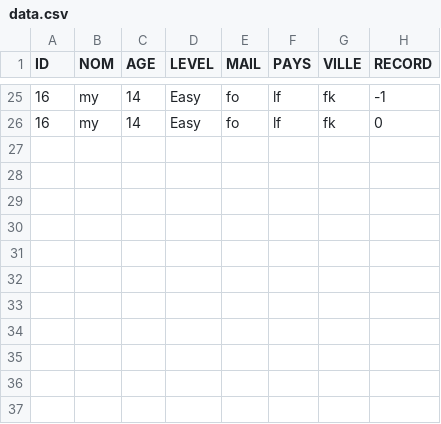
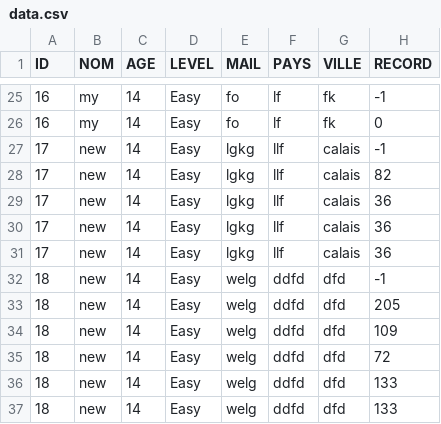
Before and after one commit to Fonocol/SodokuGAME, a CSV file: sodoku_doc/data.csv, drawn as a sheet; only a part is shown, gaps mark what is left out; the diff names each change by its address in the sheet, - before the commit and + after, or states it on an @@ line.

```diff
--- a/sodoku_doc/data.csv
+++ b/sodoku_doc/data.csv
+row 27: 17 | new | 14 | Easy | lgkg | llf | calais | -1
+row 28: 17 | new | 14 | Easy | lgkg | llf | calais | 82
+row 29: 17 | new | 14 | Easy | lgkg | llf | calais | 36
+row 30: 17 | new | 14 | Easy | lgkg | llf | calais | 36
+row 31: 17 | new | 14 | Easy | lgkg | llf | calais | 36
+row 32: 18 | new | 14 | Easy | welg | ddfd | dfd | -1
+row 33: 18 | new | 14 | Easy | welg | ddfd | dfd | 205
+row 34: 18 | new | 14 | Easy | welg | ddfd | dfd | 109
+row 35: 18 | new | 14 | Easy | welg | ddfd | dfd | 72
+row 36: 18 | new | 14 | Easy | welg | ddfd | dfd | 133
+row 37: 18 | new | 14 | Easy | welg | ddfd | dfd | 133
```
Also changed, not shown: 10 other files.
